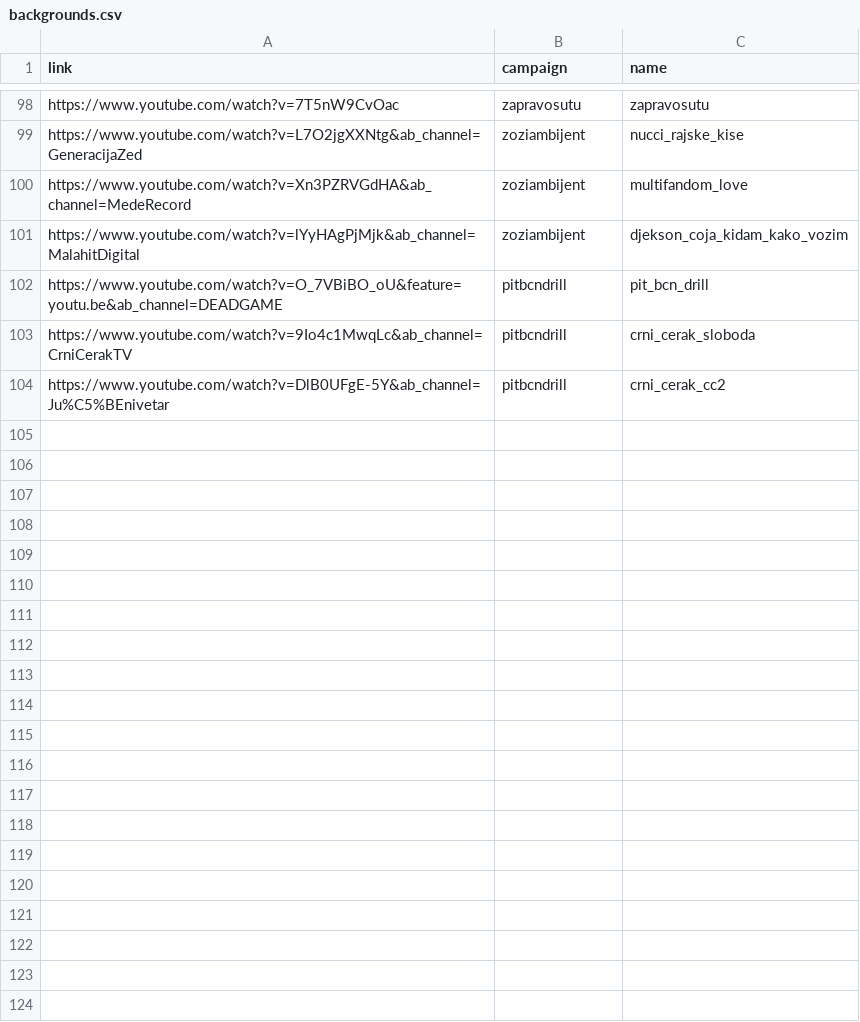
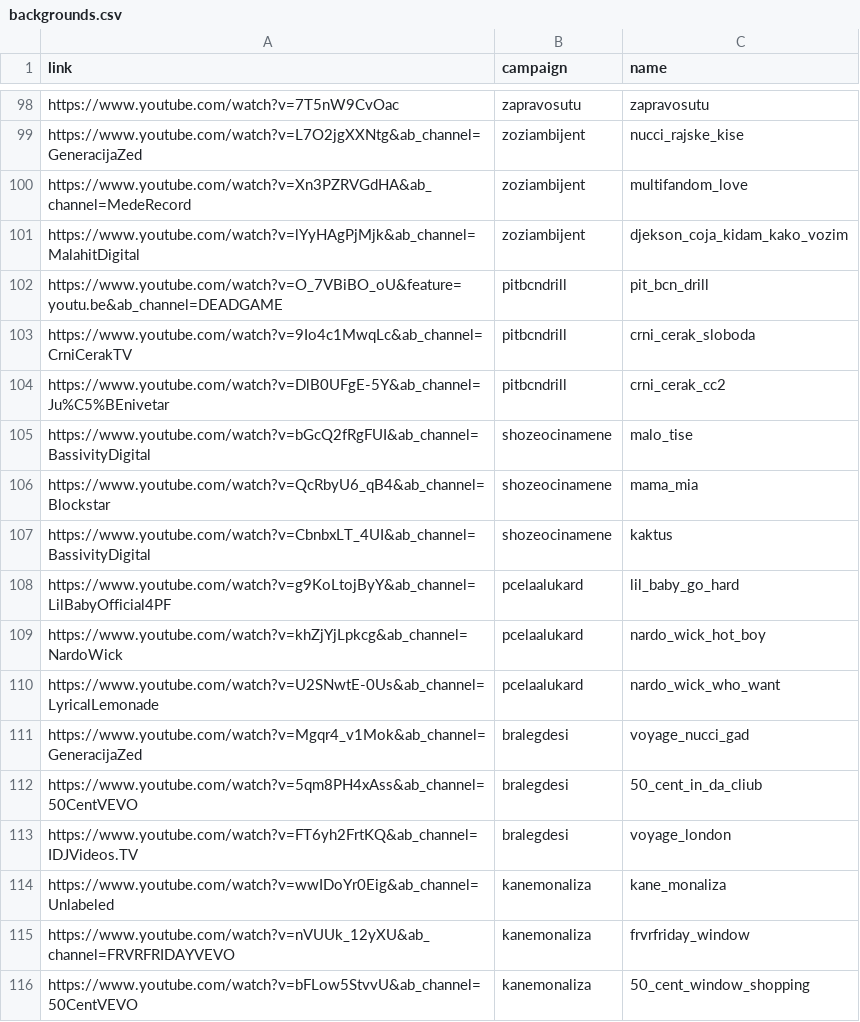
Before and after one commit to ogigoc/tiktune, a CSV file: creator/backgrounds.csv, drawn as a sheet; only a part is shown, gaps mark what is left out; the diff names each change by its address in the sheet, - before the commit and + after, or states it on an @@ line.

```diff
--- a/creator/backgrounds.csv
+++ b/creator/backgrounds.csv
+row 105: https://www.youtube.com/watch?v=bGcQ2fRgFUI&ab_channel=BassivityDigital | shozeocinamene | malo_tise
+row 106: https://www.youtube.com/watch?v=QcRbyU6_qB4&ab_channel=Blockstar | shozeocinamene | mama_mia
+row 107: https://www.youtube.com/watch?v=CbnbxLT_4UI&ab_channel=BassivityDigital | shozeocinamene | kaktus
+row 108: https://www.youtube.com/watch?v=g9KoLtojByY&ab_channel=LilBabyOfficial4PF | pcelaalukard | lil_baby_go_hard
+row 109: https://www.youtube.com/watch?v=khZjYjLpkcg&ab_channel=NardoWick | pcelaalukard | nardo_wick_hot_boy
+row 110: https://www.youtube.com/watch?v=U2SNwtE-0Us&ab_channel=LyricalLemonade | pcelaalukard | nardo_wick_who_want
+row 111: https://www.youtube.com/watch?v=Mgqr4_v1Mok&ab_channel=GeneracijaZed | bralegdesi | voyage_nucci_gad
+row 112: https://www.youtube.com/watch?v=5qm8PH4xAss&ab_channel=50CentVEVO | bralegdesi | 50_cent_in_da_cliub
+row 113: https://www.youtube.com/watch?v=FT6yh2FrtKQ&ab_channel=IDJVideos.TV | bralegdesi | voyage_london
+row 114: https://www.youtube.com/watch?v=wwIDoYr0Eig&ab_channel=Unlabeled | kanemonaliza | kane_monaliza
+row 115: https://www.youtube.com/watch?v=nVUUk_12yXU&ab_channel=FRVRFRIDAYVEVO | kanemonaliza | frvrfriday_window
+row 116: https://www.youtube.com/watch?v=bFLow5StvvU&ab_channel=50CentVEVO | kanemonaliza | 50_cent_window_shopping
```
Also changed, not shown: 6 other files.
